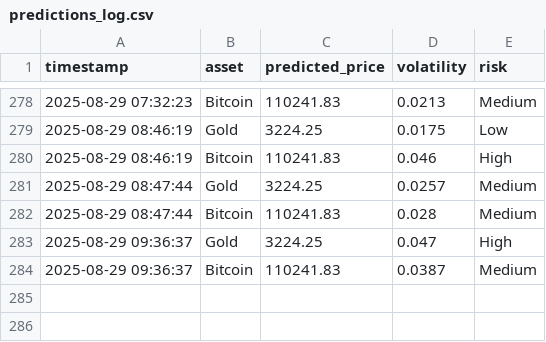
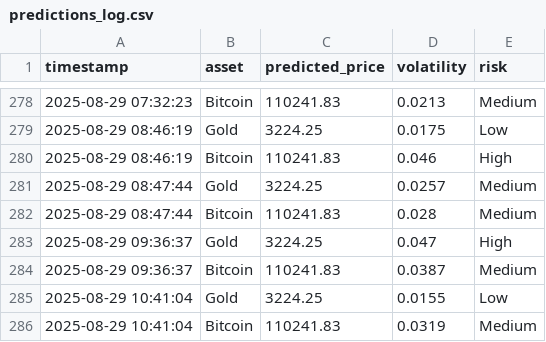
Before and after one commit to mehernsiri-cloud/gold-bitcoin-matrix, a CSV file: data/predictions_log.csv, drawn as a sheet; only a part is shown, gaps mark what is left out.

```diff
--- a/data/predictions_log.csv
+++ b/data/predictions_log.csv
@@ -284 +284,3 @@ timestamp,asset,predicted_price,volatility,risk
 2025-08-29 09:36:37,Bitcoin,110241.83,0.0387,Medium
+2025-08-29 10:41:04,Gold,3224.25,0.0155,Low
+2025-08-29 10:41:04,Bitcoin,110241.83,0.0319,Medium
```
Also changed, not shown: data/actual_data.csv.
